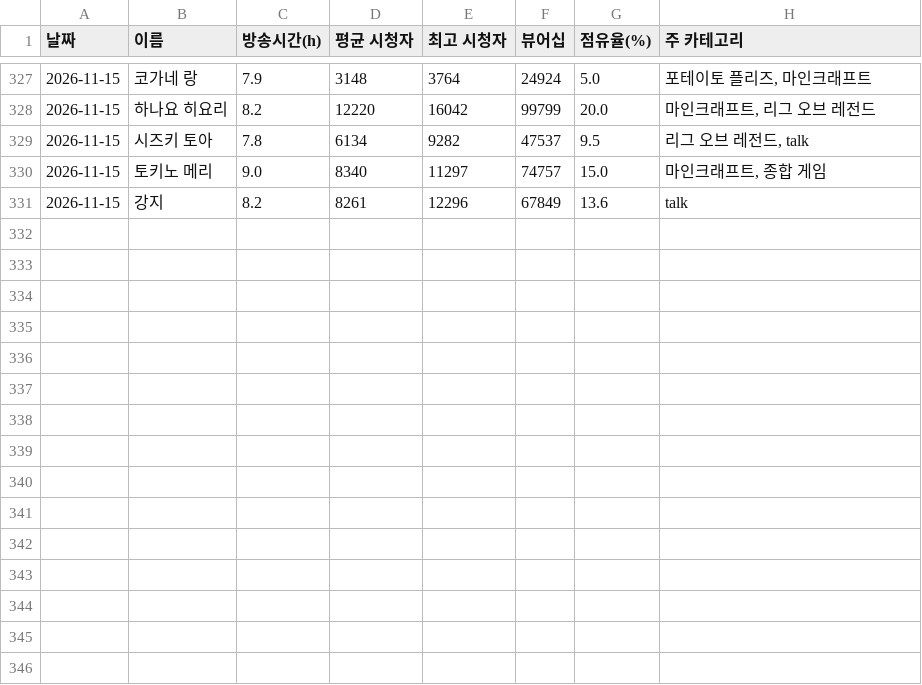
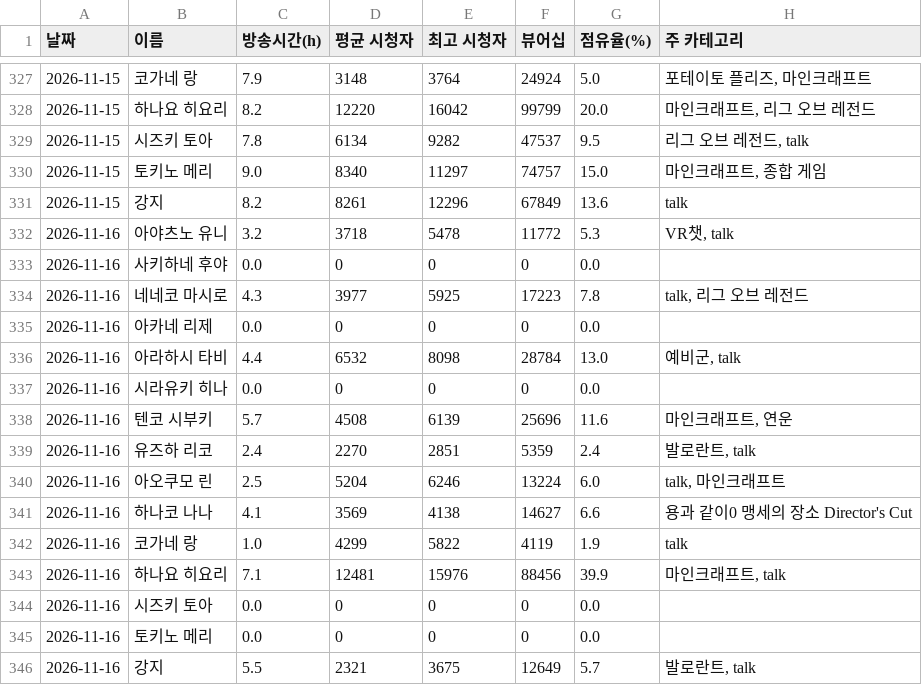
Before and after one commit to uyong4606-web/stellive-viewers, a CSV file: data/person_daily.csv, drawn as a sheet; only a part is shown, gaps mark what is left out; the diff names each change by its address in the sheet, - before the commit and + after, or states it on an @@ line.

```diff
--- a/data/person_daily.csv
+++ b/data/person_daily.csv
+row 332: 2026-11-16 | 아야츠노 유니 | 3.2 | 3718 | 5478 | 11772 | 5.3 | VR챗, talk
+row 333: 2026-11-16 | 사키하네 후야 | 0.0 | 0 | 0 | 0 | 0.0
+row 334: 2026-11-16 | 네네코 마시로 | 4.3 | 3977 | 5925 | 17223 | 7.8 | talk, 리그 오브 레전드
+row 335: 2026-11-16 | 아카네 리제 | 0.0 | 0 | 0 | 0 | 0.0
+row 336: 2026-11-16 | 아라하시 타비 | 4.4 | 6532 | 8098 | 28784 | 13.0 | 예비군, talk
+row 337: 2026-11-16 | 시라유키 히나 | 0.0 | 0 | 0 | 0 | 0.0
+row 338: 2026-11-16 | 텐코 시부키 | 5.7 | 4508 | 6139 | 25696 | 11.6 | 마인크래프트, 연운
+row 339: 2026-11-16 | 유즈하 리코 | 2.4 | 2270 | 2851 | 5359 | 2.4 | 발로란트, talk
+row 340: 2026-11-16 | 아오쿠모 린 | 2.5 | 5204 | 6246 | 13224 | 6.0 | talk, 마인크래프트
+row 341: 2026-11-16 | 하나코 나나 | 4.1 | 3569 | 4138 | 14627 | 6.6 | 용과 같이0 맹세의 장소 Director's Cut
+row 342: 2026-11-16 | 코가네 랑 | 1.0 | 4299 | 5822 | 4119 | 1.9 | talk
+row 343: 2026-11-16 | 하나요 히요리 | 7.1 | 12481 | 15976 | 88456 | 39.9 | 마인크래프트, talk
+row 344: 2026-11-16 | 시즈키 토아 | 0.0 | 0 | 0 | 0 | 0.0
+row 345: 2026-11-16 | 토키노 메리 | 0.0 | 0 | 0 | 0 | 0.0
+row 346: 2026-11-16 | 강지 | 5.5 | 2321 | 3675 | 12649 | 5.7 | 발로란트, talk
```
Also changed, not shown: data/total_daily.csv, 3 other files.
